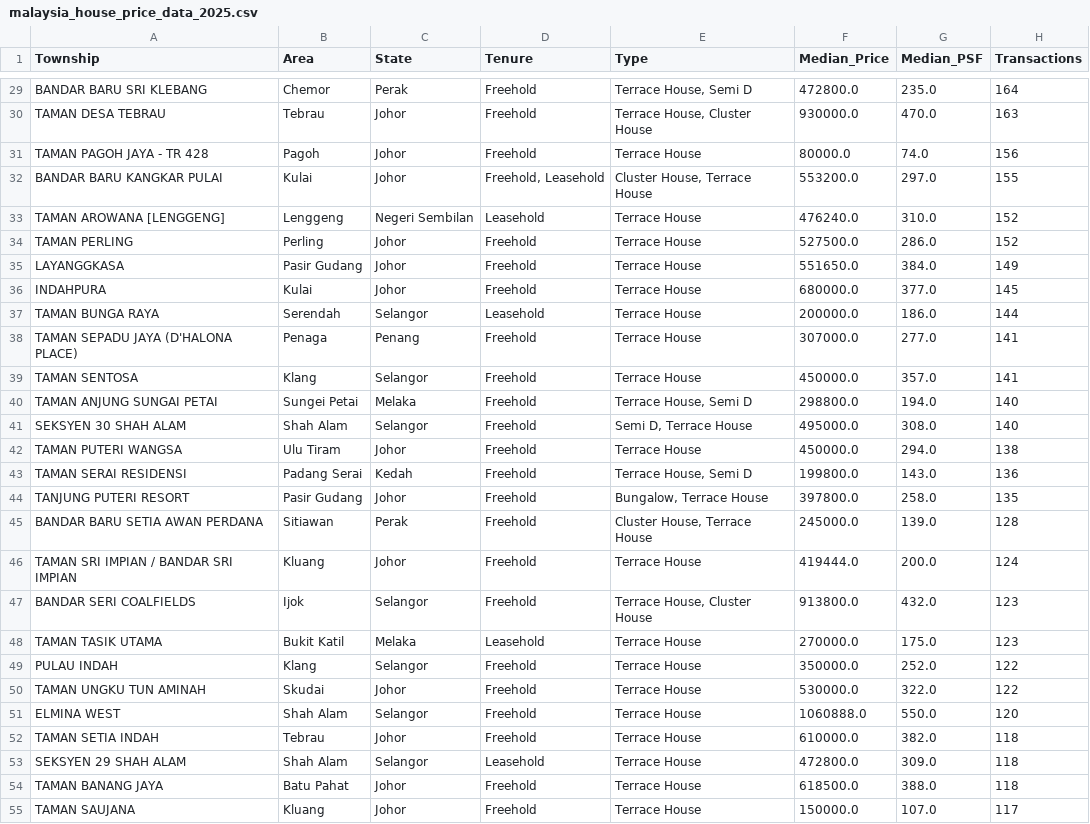
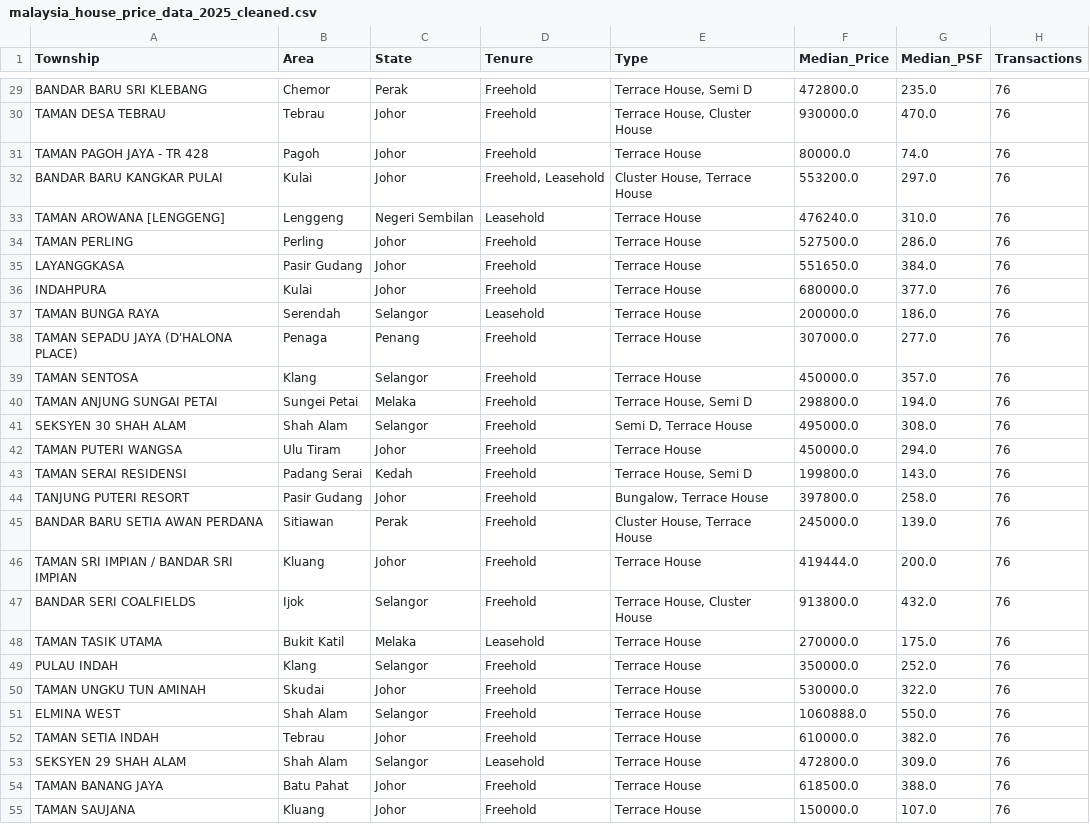
Before and after one commit to JingYang06522/DSTest, a CSV file: malaysia_house_price_data_2025_cleaned.csv (was malaysia_house_price_data_2025.csv), drawn as a sheet; only a part is shown, gaps mark what is left out; the diff covers the shown part only; the diff names each change by its address in the sheet, - before the commit and + after, or states it on an @@ line.

```diff
--- a/malaysia_house_price_data_2025.csv
+++ b/malaysia_house_price_data_2025_cleaned.csv
-H29 (Transactions): 164
+H29 (Transactions): 76
-H30 (Transactions): 163
+H30 (Transactions): 76
-H31 (Transactions): 156
+H31 (Transactions): 76
-H32 (Transactions): 155
+H32 (Transactions): 76
-H33:H34 (Transactions): 152
+H33:H34 (Transactions): 76
-H35 (Transactions): 149
+H35 (Transactions): 76
-H36 (Transactions): 145
+H36 (Transactions): 76
-H37 (Transactions): 144
+H37 (Transactions): 76
-H38:H39 (Transactions): 141
+H38:H39 (Transactions): 76
-H40:H41 (Transactions): 140
+H40:H41 (Transactions): 76
-H42 (Transactions): 138
+H42 (Transactions): 76
-H43 (Transactions): 136
+H43 (Transactions): 76
-H44 (Transactions): 135
+H44 (Transactions): 76
-H45 (Transactions): 128
+H45 (Transactions): 76
-H46 (Transactions): 124
+H46 (Transactions): 76
-H47:H48 (Transactions): 123
+H47:H48 (Transactions): 76
-H49:H50 (Transactions): 122
+H49:H50 (Transactions): 76
-H51 (Transactions): 120
+H51 (Transactions): 76
-H52:H54 (Transactions): 118
+H52:H54 (Transactions): 76
-H55 (Transactions): 117
+H55 (Transactions): 76
```
Also changed, not shown: 158 edited cells elsewhere in this file.
